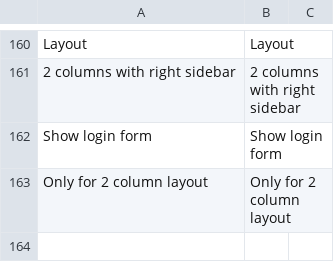
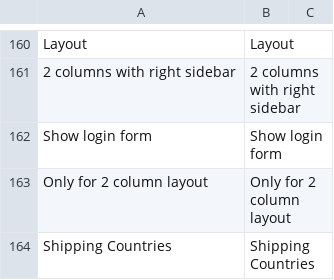
Before and after one commit to OpenMageModuleFostering/klarnapayments, a CSV file: app/locale/da_DK/Vaimo_Klarna.csv, drawn as a sheet; only a part is shown, gaps mark what is left out; the diff covers the shown part only; the diff names each change by its address in the sheet, - before the commit and + after, or states it on an @@ line.

```diff
--- a/app/locale/da_DK/Vaimo_Klarna.csv
+++ b/app/locale/da_DK/Vaimo_Klarna.csv
+row 164: Shipping Countries | Shipping Countries
```
Also changed, not shown: 2 added rows elsewhere in this file, app/locale/de_AT/Vaimo_Klarna.csv, app/locale/de_DE/Vaimo_Klarna.csv, 45 other files.
